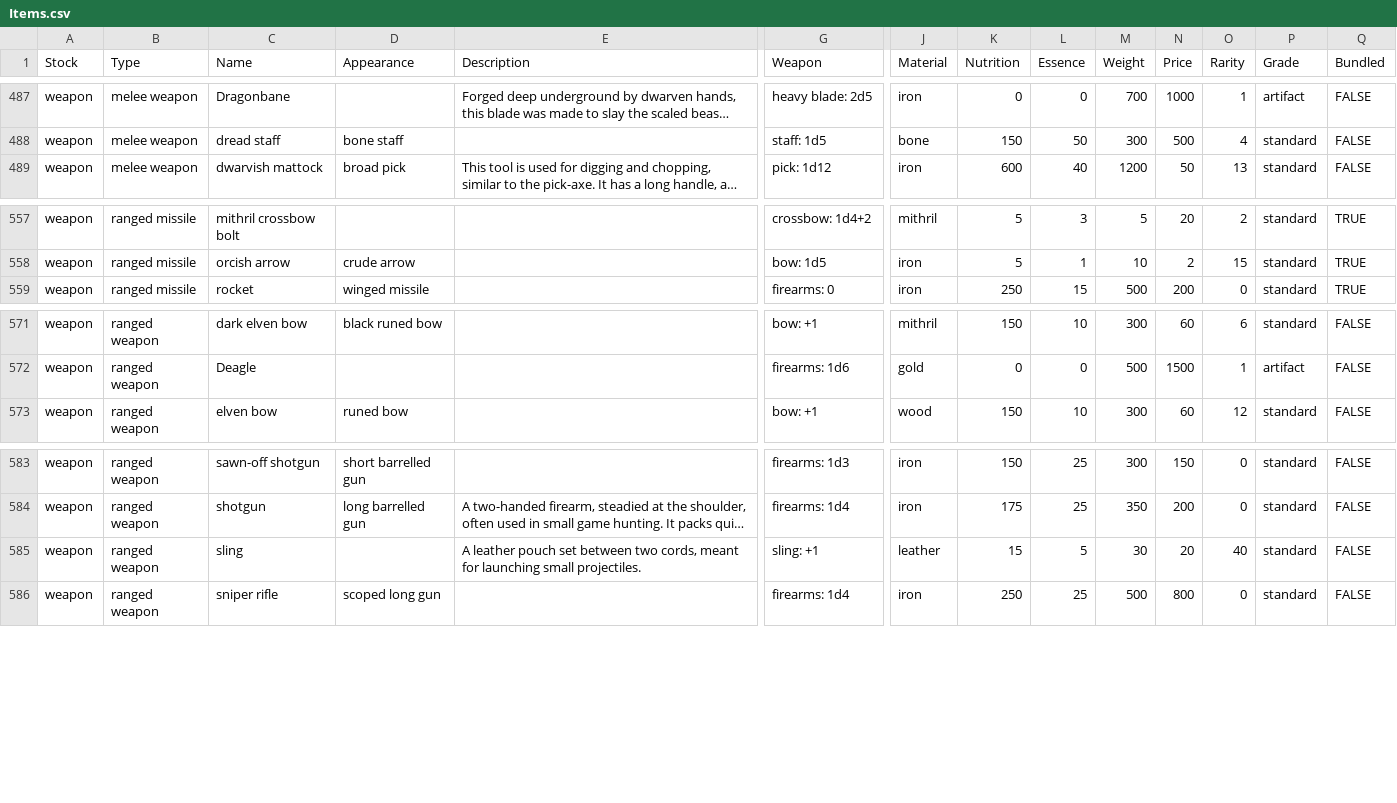
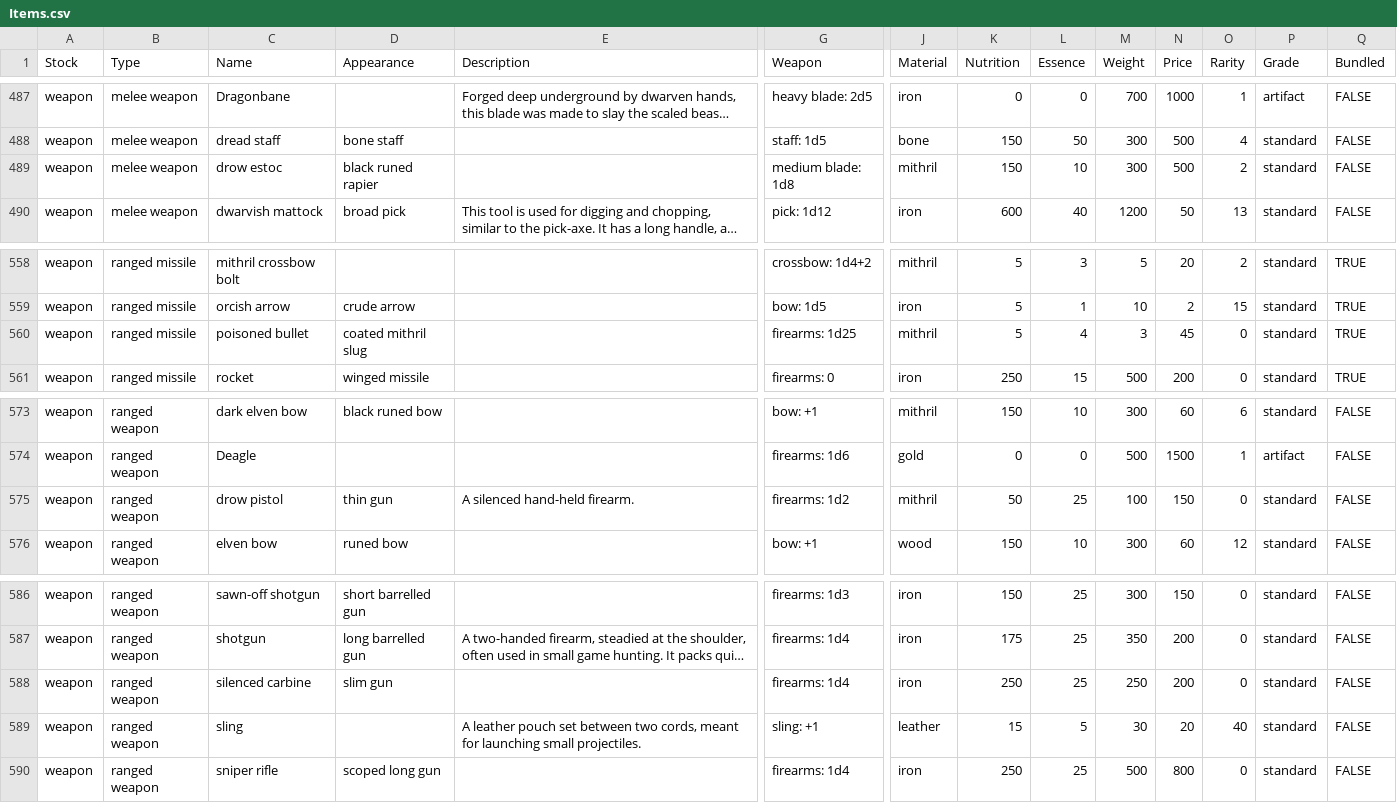
Before and after one commit to zeonBPM/pathos-official-fork, a CSV file: Assets/Items.csv, drawn as a sheet; only a part is shown, gaps mark what is left out; long unchanged cells end in …; rows hold the shown columns only; the diff names each change by its address in the sheet, - before the commit and + after, or states it on an @@ line.

```diff
--- a/Assets/Items.csv
+++ b/Assets/Items.csv
+row 489: weapon | melee weapon | drow estoc | black runed rapier |  | medium blade: 1d8 | mithril | 150 | 10 | 300 | 500 | 2 | standard | FALSE
+row 560: weapon | ranged missile | poisoned bullet | coated mithril slug |  | firearms: 1d25 | mithril | 5 | 4 | 3 | 45 | 0 | standard | TRUE
+row 575: weapon | ranged weapon | drow pistol | thin gun | A silenced hand-held firearm. | firearms: 1d2 | mithril | 50 | 25 | 100 | 150 | 0 | standard | FALSE
+row 588: weapon | ranged weapon | silenced carbine | slim gun |  | firearms: 1d4 | iron | 250 | 25 | 250 | 200 | 0 | standard | FALSE
```
Also changed, not shown: Assets/Entities.csv, 37 other files.
